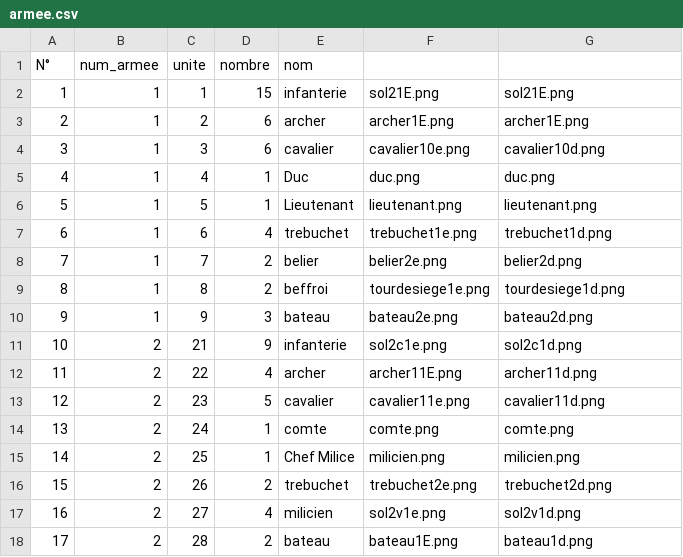
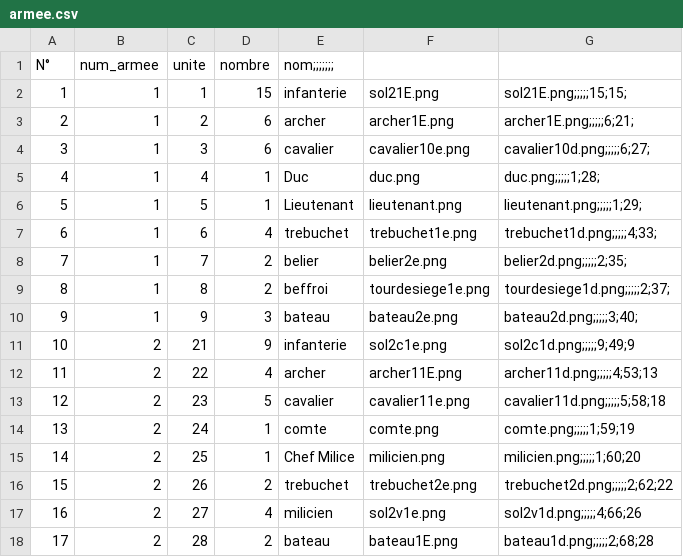
Before and after one commit to axel18bsm/Moyen-Age-DarkAge, a CSV file: resources/armee.csv, drawn as a sheet.

```diff
--- a/resources/armee.csv
+++ b/resources/armee.csv
@@ -1,18 +1,18 @@
-N°,num_armee,unite,nombre,nom
-1,1,1,15,infanterie,sol21E.png,sol21E.png
-2,1,2,6,archer,archer1E.png,archer1E.png
-3,1,3,6,cavalier,cavalier10e.png,cavalier10d.png
-4,1,4,1,Duc,duc.png,duc.png
-5,1,5,1,Lieutenant,lieutenant.png,lieutenant.png
-6,1,6,4,trebuchet,trebuchet1e.png,trebuchet1d.png
-7,1,7,2,belier,belier2e.png,belier2d.png
-8,1,8,2,beffroi,tourdesiege1e.png,tourdesiege1d.png
-9,1,9,3,bateau,bateau2e.png,bateau2d.png
-10,2,21,9,infanterie,sol2c1e.png,sol2c1d.png
-11,2,22,4,archer,archer11E.png,archer11d.png
-12,2,23,5,cavalier,cavalier11e.png,cavalier11d.png
-13,2,24,1,comte,comte.png,comte.png
-14,2,25,1,Chef Milice,milicien.png,milicien.png
-15,2,26,2,trebuchet,trebuchet2e.png,trebuchet2d.png
-16,2,27,4,milicien,sol2v1e.png,sol2v1d.png
-17,2,28,2,bateau,bateau1E.png,bateau1d.png
+N°,num_armee,unite,nombre,nom;;;;;;;
+1,1,1,15,infanterie,sol21E.png,sol21E.png;;;;;15;15;
+2,1,2,6,archer,archer1E.png,archer1E.png;;;;;6;21;
+3,1,3,6,cavalier,cavalier10e.png,cavalier10d.png;;;;;6;27;
+4,1,4,1,Duc,duc.png,duc.png;;;;;1;28;
+5,1,5,1,Lieutenant,lieutenant.png,lieutenant.png;;;;;1;29;
+6,1,6,4,trebuchet,trebuchet1e.png,trebuchet1d.png;;;;;4;33;
+7,1,7,2,belier,belier2e.png,belier2d.png;;;;;2;35;
+8,1,8,2,beffroi,tourdesiege1e.png,tourdesiege1d.png;;;;;2;37;
+9,1,9,3,bateau,bateau2e.png,bateau2d.png;;;;;3;40;
+10,2,21,9,infanterie,sol2c1e.png,sol2c1d.png;;;;;9;49;9
+11,2,22,4,archer,archer11E.png,archer11d.png;;;;;4;53;13
+12,2,23,5,cavalier,cavalier11e.png,cavalier11d.png;;;;;5;58;18
+13,2,24,1,comte,comte.png,comte.png;;;;;1;59;19
+14,2,25,1,Chef Milice,milicien.png,milicien.png;;;;;1;60;20
+15,2,26,2,trebuchet,trebuchet2e.png,trebuchet2d.png;;;;;2;62;22
+16,2,27,4,milicien,sol2v1e.png,sol2v1d.png;;;;;4;66;26
+17,2,28,2,bateau,bateau1E.png,bateau1d.png;;;;;2;68;28
```
Also changed, not shown: resources/hexgridplat.csv, 10 other files.
